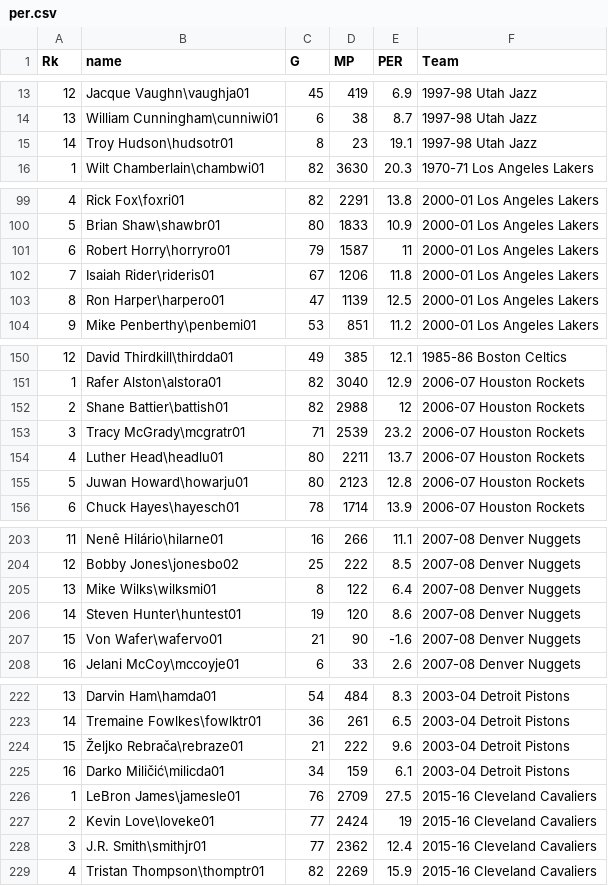
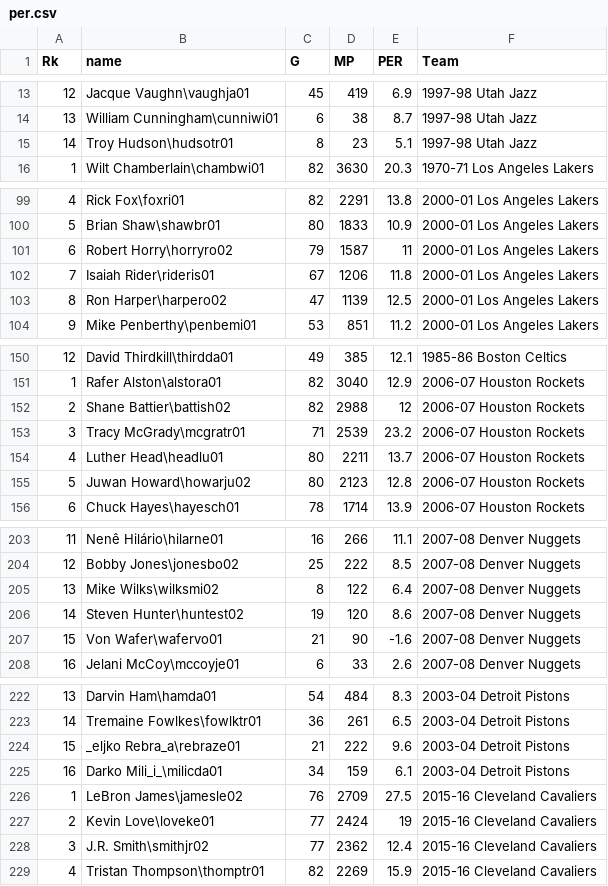
Before and after one commit to Bolin419/project, a CSV file: per.csv, drawn as a sheet; only a part is shown, gaps mark what is left out; the diff covers the shown part only.

Commit message:
Update per.csv

```diff
--- a/per.csv
+++ b/per.csv
@@ -14,3 +14,3 @@
 13,William Cunningham\cunniwi01,6,38,8.7,1997-98 Utah Jazz
-14,Troy Hudson\hudsotr01,8,23,19.1,1997-98 Utah Jazz
+14,Troy Hudson\hudsotr01,8,23,5.1,1997-98 Utah Jazz
 1,Wilt Chamberlain\chambwi01,82,3630,20.3,1970-71 Los Angeles Lakers
@@ -100,5 +100,5 @@
 5,Brian Shaw\shawbr01,80,1833,10.9,2000-01 Los Angeles Lakers
-6,Robert Horry\horryro01,79,1587,11,2000-01 Los Angeles Lakers
+6,Robert Horry\horryro02,79,1587,11,2000-01 Los Angeles Lakers
 7,Isaiah Rider\rideris01,67,1206,11.8,2000-01 Los Angeles Lakers
-8,Ron Harper\harpero01,47,1139,12.5,2000-01 Los Angeles Lakers
+8,Ron Harper\harpero02,47,1139,12.5,2000-01 Los Angeles Lakers
 9,Mike Penberthy\penbemi01,53,851,11.2,2000-01 Los Angeles Lakers
@@ -151,6 +151,6 @@
 1,Rafer Alston\alstora01,82,3040,12.9,2006-07 Houston Rockets
-2,Shane Battier\battish01,82,2988,12,2006-07 Houston Rockets
+2,Shane Battier\battish02,82,2988,12,2006-07 Houston Rockets
 3,Tracy McGrady\mcgratr01,71,2539,23.2,2006-07 Houston Rockets
 4,Luther Head\headlu01,80,2211,13.7,2006-07 Houston Rockets
-5,Juwan Howard\howarju01,80,2123,12.8,2006-07 Houston Rockets
+5,Juwan Howard\howarju02,80,2123,12.8,2006-07 Houston Rockets
 6,Chuck Hayes\hayesch01,78,1714,13.9,2006-07 Houston Rockets
@@ -204,4 +204,4 @@
 12,Bobby Jones\jonesbo02,25,222,8.5,2007-08 Denver Nuggets
-13,Mike Wilks\wilksmi01,8,122,6.4,2007-08 Denver Nuggets
-14,Steven Hunter\huntest01,19,120,8.6,2007-08 Denver Nuggets
+13,Mike Wilks\wilksmi02,8,122,6.4,2007-08 Denver Nuggets
+14,Steven Hunter\huntest02,19,120,8.6,2007-08 Denver Nuggets
 15,Von Wafer\wafervo01,21,90,-1.6,2007-08 Denver Nuggets
@@ -223,7 +223,7 @@
 14,Tremaine Fowlkes\fowlktr01,36,261,6.5,2003-04 Detroit Pistons
-15,Željko Rebrača\rebraze01,21,222,9.6,2003-04 Detroit Pistons
-16,Darko Miličić\milicda01,34,159,6.1,2003-04 Detroit Pistons
-1,LeBron James\jamesle01,76,2709,27.5,2015-16 Cleveland Cavaliers
+15,_eljko Rebra_a\rebraze01,21,222,9.6,2003-04 Detroit Pistons
+16,Darko Mili_i_\milicda01,34,159,6.1,2003-04 Detroit Pistons
+1,LeBron James\jamesle02,76,2709,27.5,2015-16 Cleveland Cavaliers
 2,Kevin Love\loveke01,77,2424,19,2015-16 Cleveland Cavaliers
-3,J.R. Smith\smithjr01,77,2362,12.4,2015-16 Cleveland Cavaliers
+3,J.R. Smith\smithjr02,77,2362,12.4,2015-16 Cleveland Cavaliers
 4,Tristan Thompson\thomptr01,82,2269,15.9,2015-16 Cleveland Cavaliers
```
Also changed, not shown: 12 edited cells elsewhere in this file.
